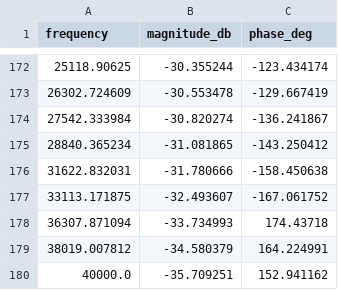
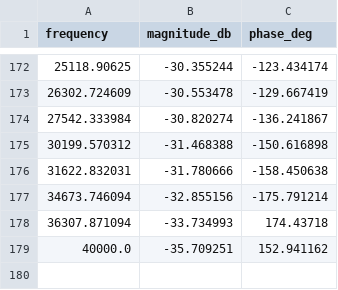
Before and after one commit to sinnedramos08/Software-Frequency-Response-Analyzer, a CSV file: Python Plotter/ILOOP_FX_6KHZ_PM_60DEG_GM_31DB.csv, drawn as a sheet; only a part is shown, gaps mark what is left out; removed rows and columns are numbered as before the commit, all else as after; the diff names each change by its address in the sheet, - before the commit and + after, or states it on an @@ line.

```diff
--- a/Python Plotter/ILOOP_FX_6KHZ_PM_60DEG_GM_31DB.csv
+++ b/Python Plotter/ILOOP_FX_6KHZ_PM_60DEG_GM_31DB.csv
-row 175: 28840.365234 | -31.081865 | -143.250412
+row 175: 30199.570312 | -31.468388 | -150.616898
-row 177: 33113.171875 | -32.493607 | -167.061752
+row 177: 34673.746094 | -32.855156 | -175.791214
-row 179: 38019.007812 | -34.580379 | 164.224991
```
Also changed, not shown: 24 other files.
